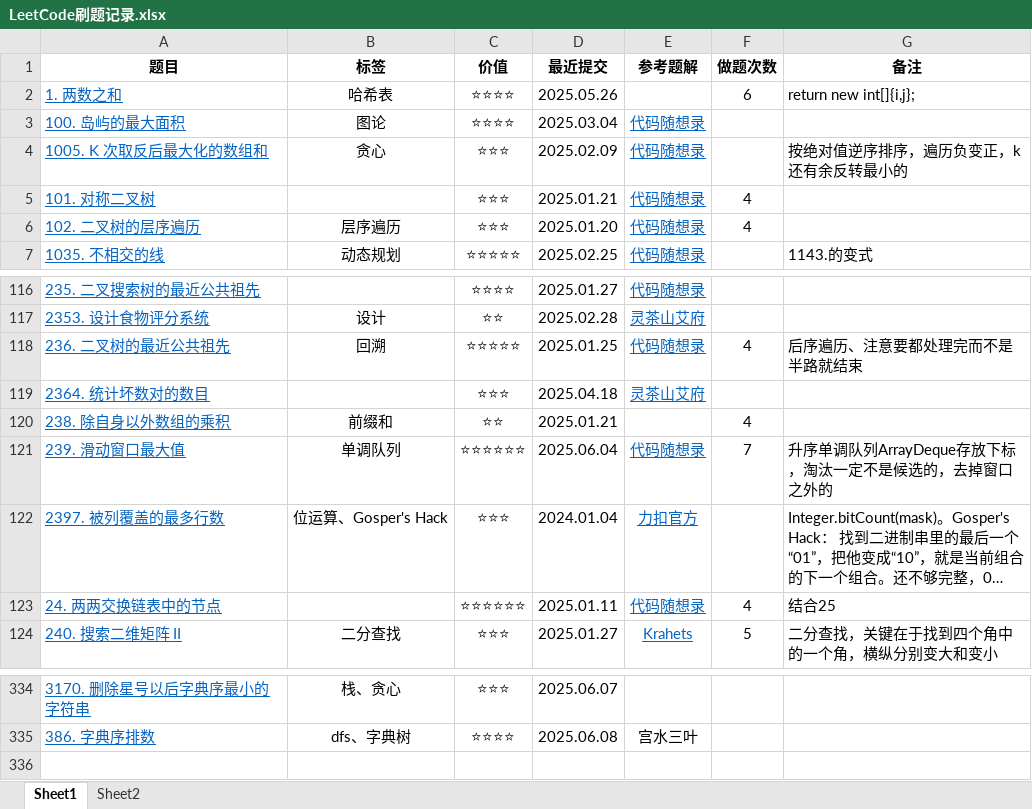
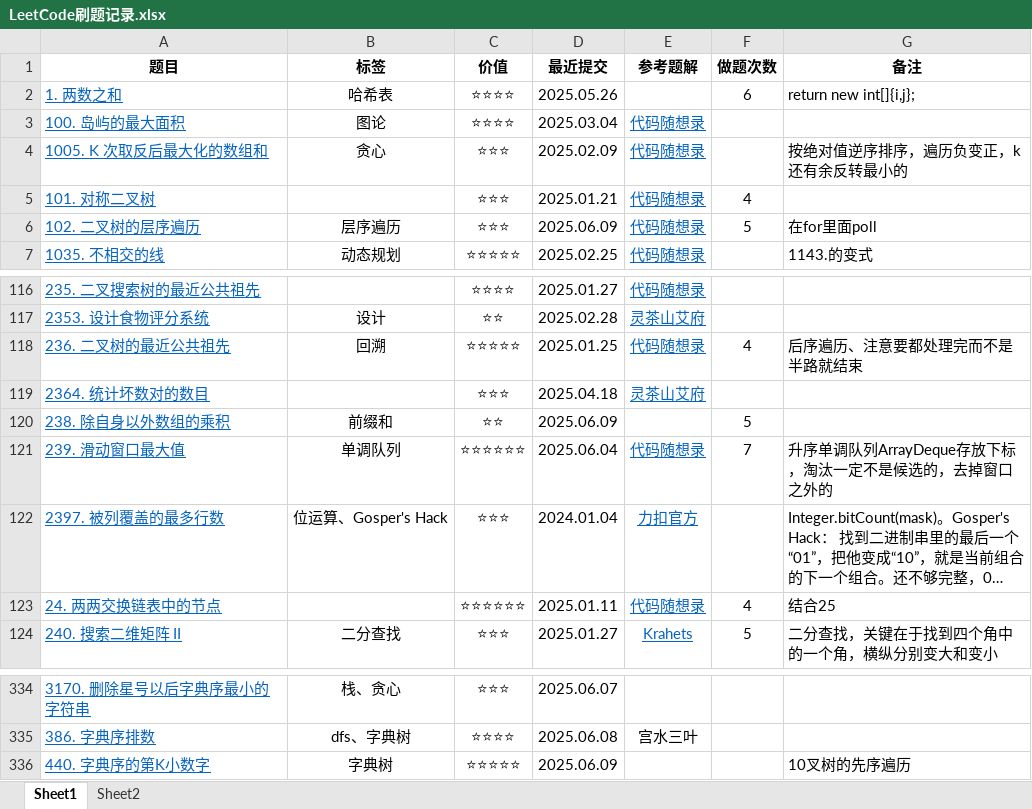
Before and after one commit to curforever/LeetCode, an Excel workbook: 刷题/LeetCode刷题记录.xlsx, sheet Sheet1, drawn as a sheet; only a part is shown, gaps mark what is left out; long unchanged cells end in …; values as stored, in another font and other column widths than the file's, no borders; conditional formats and table styles not drawn; the diff names each change by its address in the sheet, - before the commit and + after, or states it on an @@ line.

```diff
--- a/刷题/LeetCode刷题记录.xlsx (sheet Sheet1)
+++ b/刷题/LeetCode刷题记录.xlsx (sheet Sheet1)
-D6 (最近提交): 2025.01.20
+D6 (最近提交): 2025.06.09
-F6 (做题次数): 4
+F6 (做题次数): 5
-G6 (备注): (empty)
+G6 (备注): 在for里面poll
-D120 (最近提交): 2025.01.21
+D120 (最近提交): 2025.06.09
-F120 (做题次数): 4
+F120 (做题次数): 5
+row 336: 440. 字典序的第K小数字 | 字典树 | ⭐⭐⭐⭐⭐ | 2025.06.09 |  |  | 10叉树的先序遍历
```
Also changed, not shown: sheet Sheet2, 2 other files.
